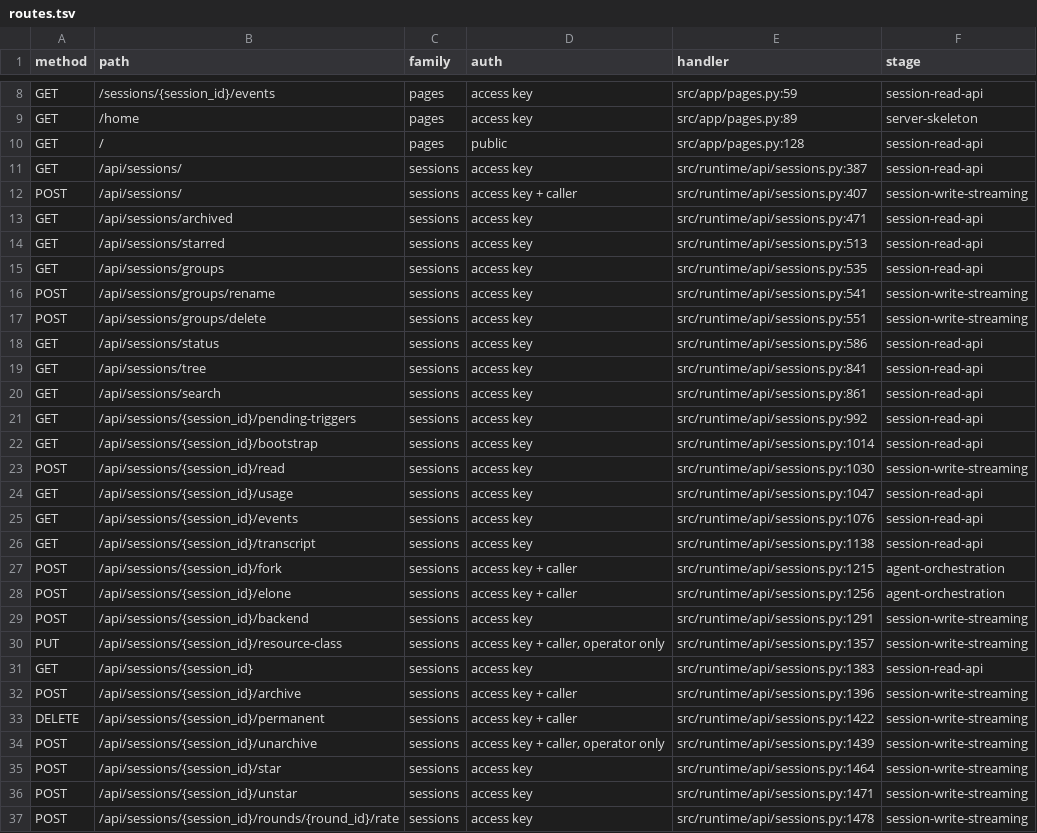
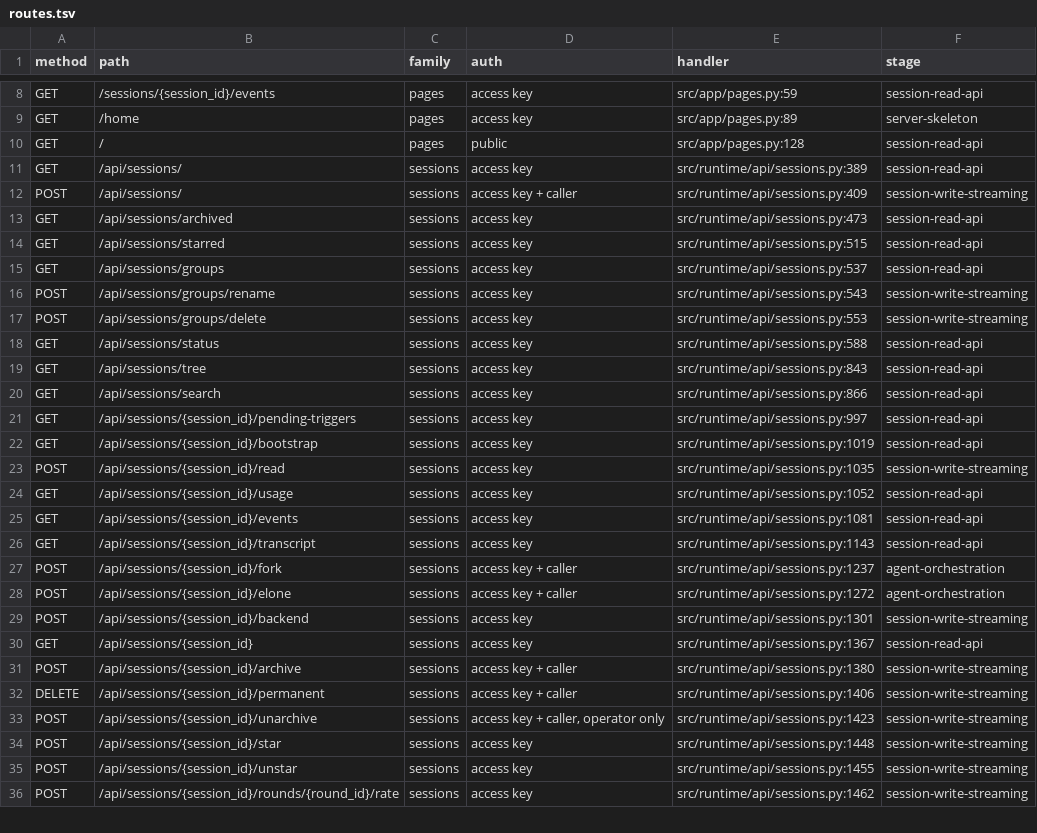
Before and after one commit to chnlich/charlie-bot, a TSV file: rust/docs/contract/routes.tsv, drawn as a sheet; only a part is shown, gaps mark what is left out; removed rows and columns are numbered as before the commit, all else as after; the diff covers the shown part only; the diff names each change by its address in the sheet, - before the commit and + after, or states it on an @@ line.

```diff
--- a/rust/docs/contract/routes.tsv
+++ b/rust/docs/contract/routes.tsv
-E11 (handler): src/runtime/api/sessions.py:387
+E11 (handler): src/runtime/api/sessions.py:389
-E12 (handler): src/runtime/api/sessions.py:407
+E12 (handler): src/runtime/api/sessions.py:409
-E13 (handler): src/runtime/api/sessions.py:471
+E13 (handler): src/runtime/api/sessions.py:473
-E14 (handler): src/runtime/api/sessions.py:513
+E14 (handler): src/runtime/api/sessions.py:515
-E15 (handler): src/runtime/api/sessions.py:535
+E15 (handler): src/runtime/api/sessions.py:537
-E16 (handler): src/runtime/api/sessions.py:541
+E16 (handler): src/runtime/api/sessions.py:543
-E17 (handler): src/runtime/api/sessions.py:551
+E17 (handler): src/runtime/api/sessions.py:553
-E18 (handler): src/runtime/api/sessions.py:586
+E18 (handler): src/runtime/api/sessions.py:588
-E19 (handler): src/runtime/api/sessions.py:841
+E19 (handler): src/runtime/api/sessions.py:843
-E20 (handler): src/runtime/api/sessions.py:861
+E20 (handler): src/runtime/api/sessions.py:866
-E21 (handler): src/runtime/api/sessions.py:992
+E21 (handler): src/runtime/api/sessions.py:997
-E22 (handler): src/runtime/api/sessions.py:1014
+E22 (handler): src/runtime/api/sessions.py:1019
-E23 (handler): src/runtime/api/sessions.py:1030
+E23 (handler): src/runtime/api/sessions.py:1035
-E24 (handler): src/runtime/api/sessions.py:1047
+E24 (handler): src/runtime/api/sessions.py:1052
-E25 (handler): src/runtime/api/sessions.py:1076
+E25 (handler): src/runtime/api/sessions.py:1081
-E26 (handler): src/runtime/api/sessions.py:1138
+E26 (handler): src/runtime/api/sessions.py:1143
-E27 (handler): src/runtime/api/sessions.py:1215
+E27 (handler): src/runtime/api/sessions.py:1237
-E28 (handler): src/runtime/api/sessions.py:1256
+E28 (handler): src/runtime/api/sessions.py:1272
-E29 (handler): src/runtime/api/sessions.py:1291
+E29 (handler): src/runtime/api/sessions.py:1301
-row 30: PUT | /api/sessions/{session_id}/resource-class | sessions | access key + caller, operator only | src/runtime/api/sessions.py:1357 | session-write-streaming
-E30 (handler): src/runtime/api/sessions.py:1383
+E30 (handler): src/runtime/api/sessions.py:1367
-E31 (handler): src/runtime/api/sessions.py:1396
+E31 (handler): src/runtime/api/sessions.py:1380
-E32 (handler): src/runtime/api/sessions.py:1422
+E32 (handler): src/runtime/api/sessions.py:1406
-E33 (handler): src/runtime/api/sessions.py:1439
+E33 (handler): src/runtime/api/sessions.py:1423
-E34 (handler): src/runtime/api/sessions.py:1464
+E34 (handler): src/runtime/api/sessions.py:1448
-E35 (handler): src/runtime/api/sessions.py:1471
+E35 (handler): src/runtime/api/sessions.py:1455
-E36 (handler): src/runtime/api/sessions.py:1478
+E36 (handler): src/runtime/api/sessions.py:1462
```
Also changed, not shown: 47 edited cells elsewhere in this file, 5 other files.
